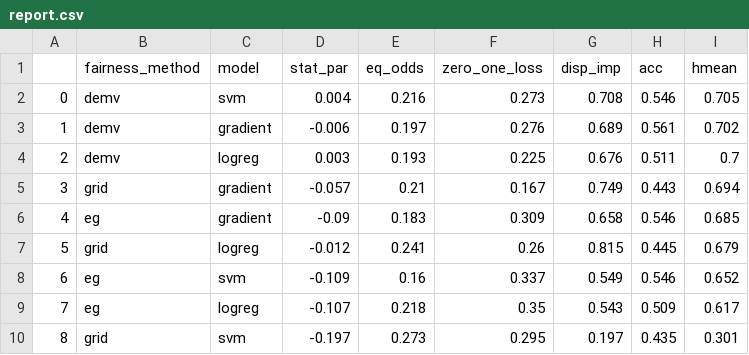
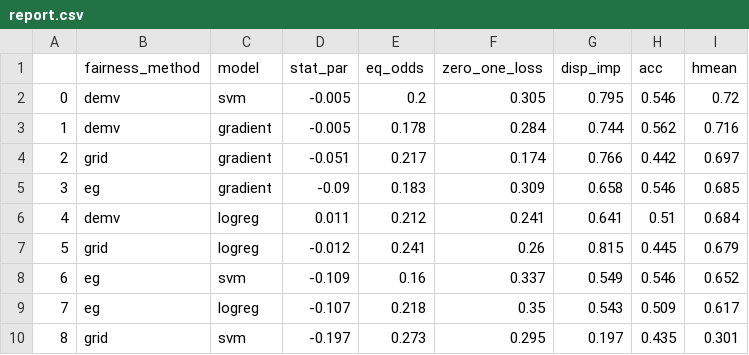
Before and after one commit to harel-coffee/manila-auto, a CSV file: ris/report.csv, drawn as a sheet.

```diff
--- a/ris/report.csv
+++ b/ris/report.csv
@@ -1,7 +1,7 @@
 ,fairness_method,model,stat_par,eq_odds,zero_one_loss,disp_imp,acc,hmean
-0,demv,svm,0.004,0.216,0.273,0.708,0.546,0.705
-1,demv,gradient,-0.006,0.197,0.276,0.689,0.561,0.702
-2,demv,logreg,0.003,0.193,0.225,0.676,0.511,0.7
-3,grid,gradient,-0.057,0.21,0.167,0.749,0.443,0.694
-4,eg,gradient,-0.09,0.183,0.309,0.658,0.546,0.685
+0,demv,svm,-0.005,0.2,0.305,0.795,0.546,0.72
+1,demv,gradient,-0.005,0.178,0.284,0.744,0.562,0.716
+2,grid,gradient,-0.051,0.217,0.174,0.766,0.442,0.697
+3,eg,gradient,-0.09,0.183,0.309,0.658,0.546,0.685
+4,demv,logreg,0.011,0.212,0.241,0.641,0.51,0.684
 5,grid,logreg,-0.012,0.241,0.26,0.815,0.445,0.679
```
Also changed, not shown: 4 other files.
